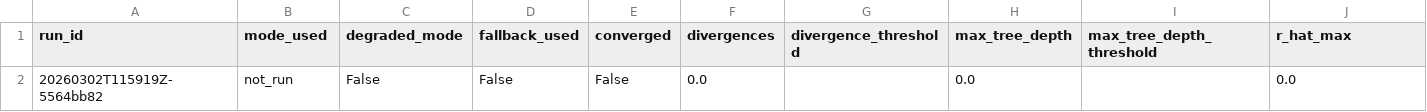
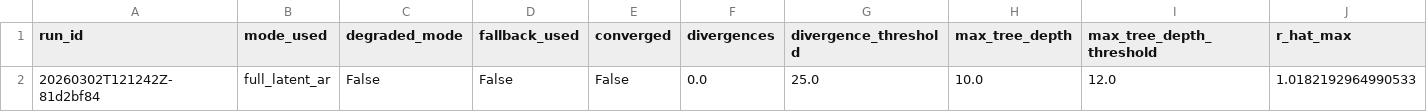
Before and after one commit to Priyo13o4/chikungunya-early-warningV4-Brazil-, a CSV file: outputs/metrics/bayesian_convergence_summary.csv, drawn as a sheet; only a part is shown; removed rows and columns are numbered as before the commit, all else as after; rows hold the shown columns only; the diff names each change by its address in the sheet, - before the commit and + after, or states it on an @@ line.

```diff
--- a/outputs/metrics/bayesian_convergence_summary.csv
+++ b/outputs/metrics/bayesian_convergence_summary.csv
-row 2: 20260302T115919Z-5564bb82 | not_run | False | False | False | 0.0 |  | 0.0 |  | 0.0
+row 2: 20260302T121242Z-81d2bf84 | full_latent_ar | False | False | False | 0.0 | 25.0 | 10.0 | 12.0 | 1.0182192964990533
```
Also changed, not shown: 59 other files.
